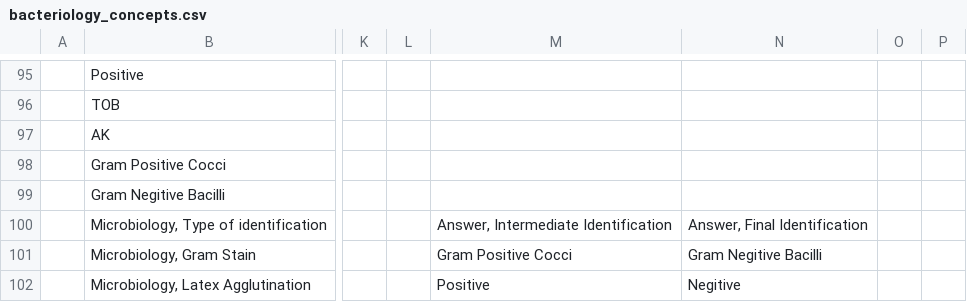
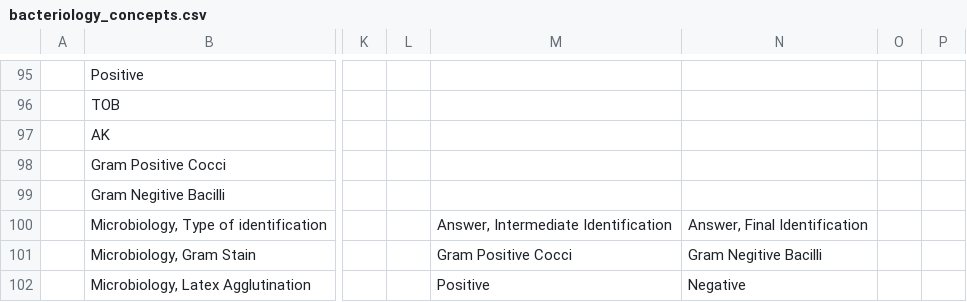
Before and after one commit to trodriguezmsf/amman-config, a CSV file: openmrs/ammancsv/release3.4/Microbiology/bacteriology_concepts.csv, drawn as a sheet; only a part is shown, gaps mark what is left out; the diff names each change by its address in the sheet, - before the commit and + after, or states it on an @@ line.

```diff
--- a/openmrs/ammancsv/release3.4/Microbiology/bacteriology_concepts.csv
+++ b/openmrs/ammancsv/release3.4/Microbiology/bacteriology_concepts.csv
-N102: Negitive
+N102: Negative
```
Also changed, not shown: 2 other files.
